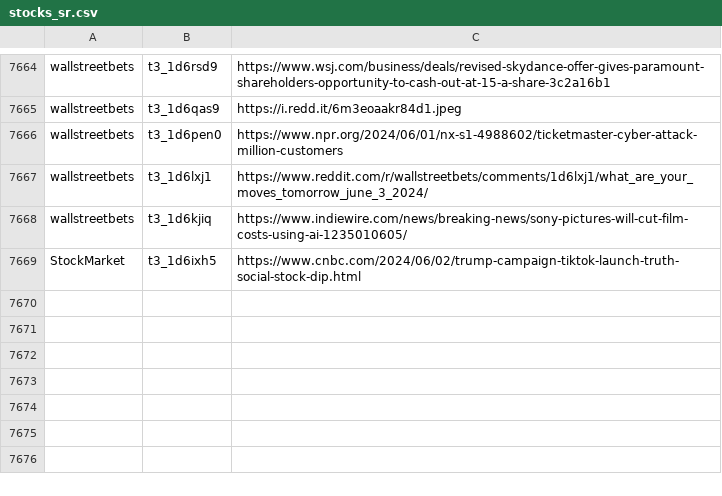
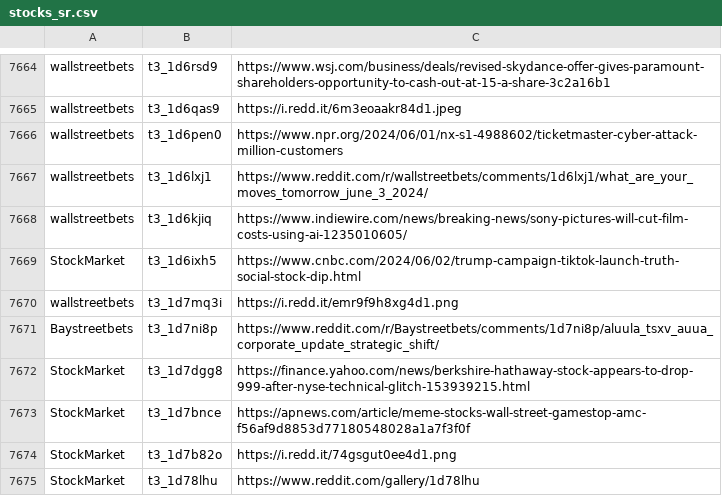
Before and after one commit to dli-invest/finreddit, a CSV file: internal/stocks_sr.csv, drawn as a sheet; only a part is shown, gaps mark what is left out; the diff names each change by its address in the sheet, - before the commit and + after, or states it on an @@ line.

```diff
--- a/internal/stocks_sr.csv
+++ b/internal/stocks_sr.csv
+row 7670: wallstreetbets | t3_1d7mq3i | https://i.redd.it/emr9f9h8xg4d1.png
+row 7671: Baystreetbets | t3_1d7ni8p | https://www.reddit.com/r/Baystreetbets/comments/1d7ni8p/aluula_tsxv_auua_corporate_update_strategic_shift/
+row 7672: StockMarket | t3_1d7dgg8 | https://finance.yahoo.com/news/berkshire-hathaway-stock-appears-to-drop-999-after-nyse-technical-glitch-153939215.html
+row 7673: StockMarket | t3_1d7bnce | https://apnews.com/article/meme-stocks-wall-street-gamestop-amc-f56af9d8853d77180548028a1a7f3f0f
+row 7674: StockMarket | t3_1d7b82o | https://i.redd.it/74gsgut0ee4d1.png
+row 7675: StockMarket | t3_1d78lhu | https://www.reddit.com/gallery/1d78lhu
```
